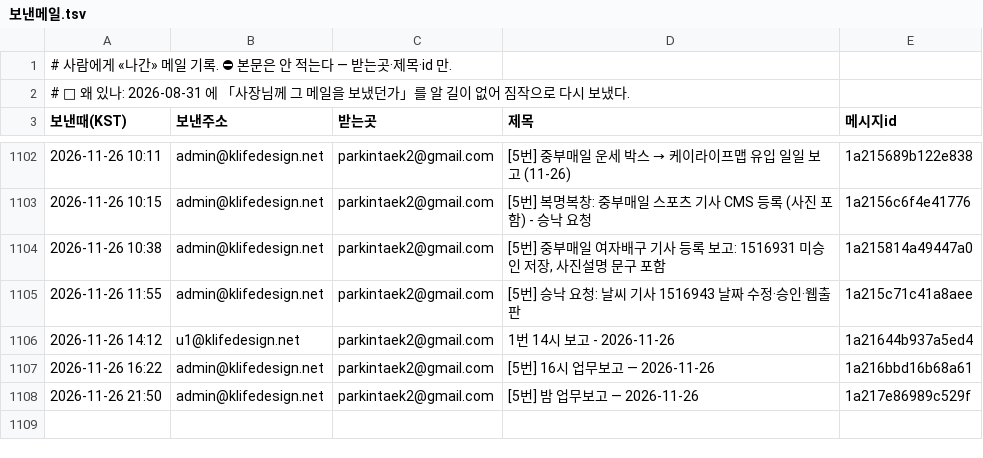
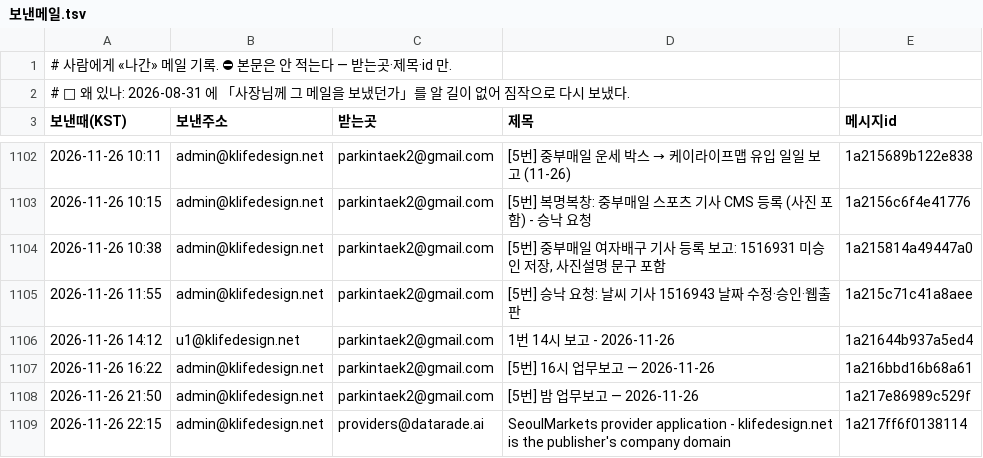
Before and after one commit to parkintaek2-gif/seoulmarkets, a TSV file: docs/보낸메일.tsv, drawn as a sheet; only a part is shown, gaps mark what is left out.

Commit message:
보낸메일 기록 — 2026-11-26 22:15 SeoulMarkets provider application - klifedesign.ne

```diff
--- a/docs/보낸메일.tsv
+++ b/docs/보낸메일.tsv
@@ -1108 +1108,2 @@
 2026-11-26 21:50	admin@klifedesign.net	parkintaek2@gmail.com	[5번] 밤 업무보고 — 2026-11-26	1a217e86989c529f
+2026-11-26 22:15	admin@klifedesign.net	providers@datarade.ai	SeoulMarkets provider application - klifedesign.net is the publisher's company domain	1a217ff6f0138114
```
